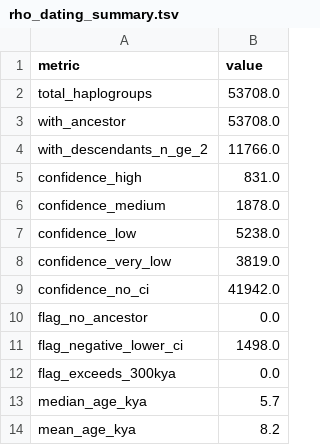
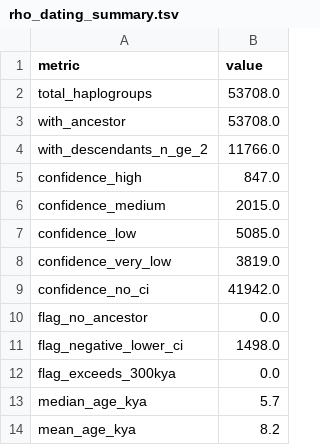
Before and after one commit to Victory-Hugo/18-phylogenetic, a TSV file: 1-rho方法/output/stage_1/results/rho_dating_summary.tsv, drawn as a sheet.

```diff
--- a/1-rho方法/output/stage_1/results/rho_dating_summary.tsv
+++ b/1-rho方法/output/stage_1/results/rho_dating_summary.tsv
@@ -4,5 +4,5 @@ with_ancestor	53708.0
 with_descendants_n_ge_2	11766.0
-confidence_high	831.0
-confidence_medium	1878.0
-confidence_low	5238.0
+confidence_high	847.0
+confidence_medium	2015.0
+confidence_low	5085.0
 confidence_very_low	3819.0
```
Also changed, not shown: 59 other files.
